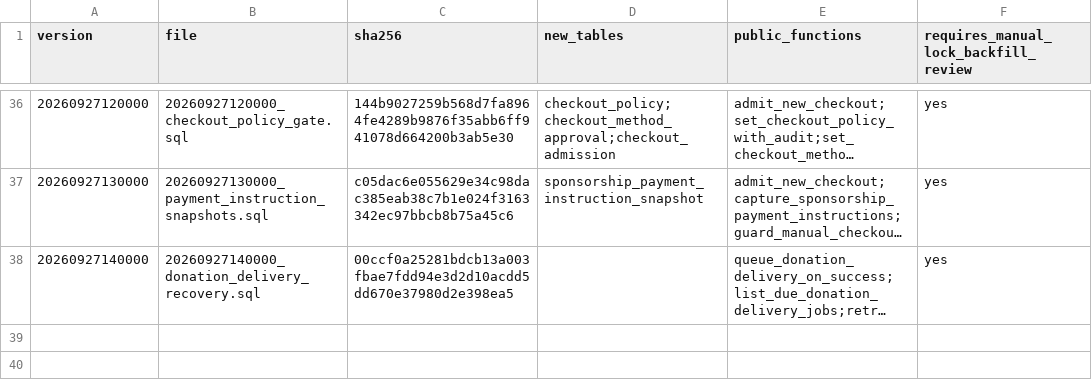
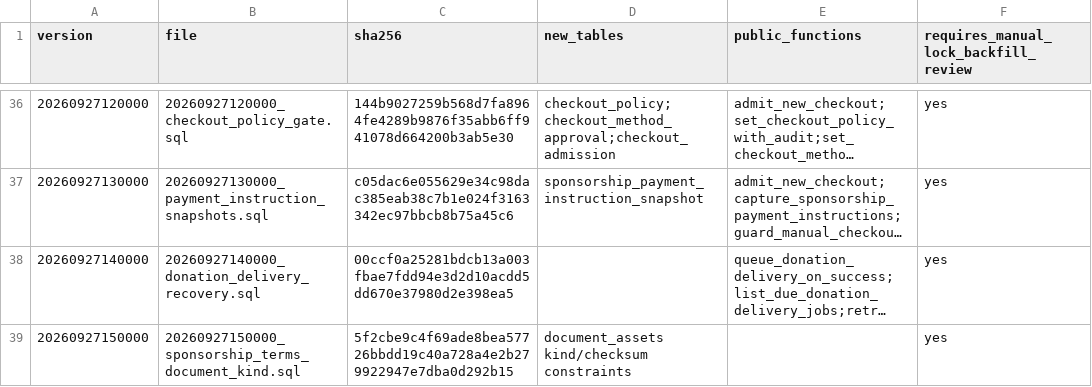
Before and after one commit to YNWAforever/hkscda, a CSV file: docs/evidence/audit-remediation-20260927/migration-manifest.csv, drawn as a sheet; only a part is shown, gaps mark what is left out; long unchanged cells end in …; the diff names each change by its address in the sheet, - before the commit and + after, or states it on an @@ line.

```diff
--- a/docs/evidence/audit-remediation-20260927/migration-manifest.csv
+++ b/docs/evidence/audit-remediation-20260927/migration-manifest.csv
+row 39: 20260927150000 | 20260927150000_sponsorship_terms_document_kind.sql | 5f2cbe9c4f69ade8bea57726bbdd19c40a728a4e2b279922947e7dba0d292b15 | document_assets kind/checksum constraints |  | yes
```
Also changed, not shown: docs/evidence/audit-remediation-20260927/tracker.csv, 32 other files.
